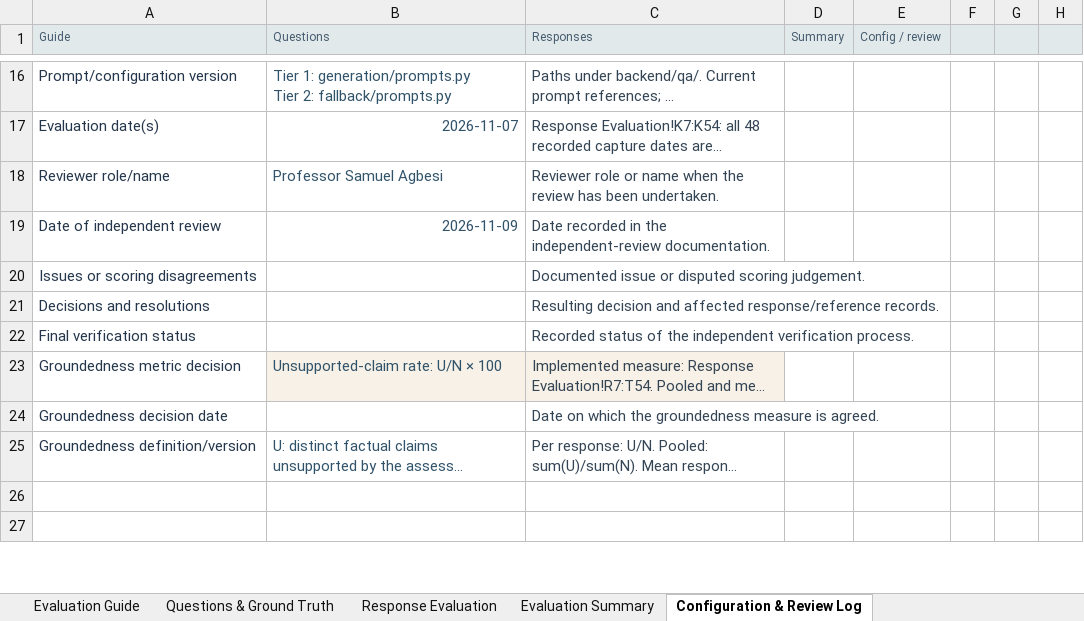
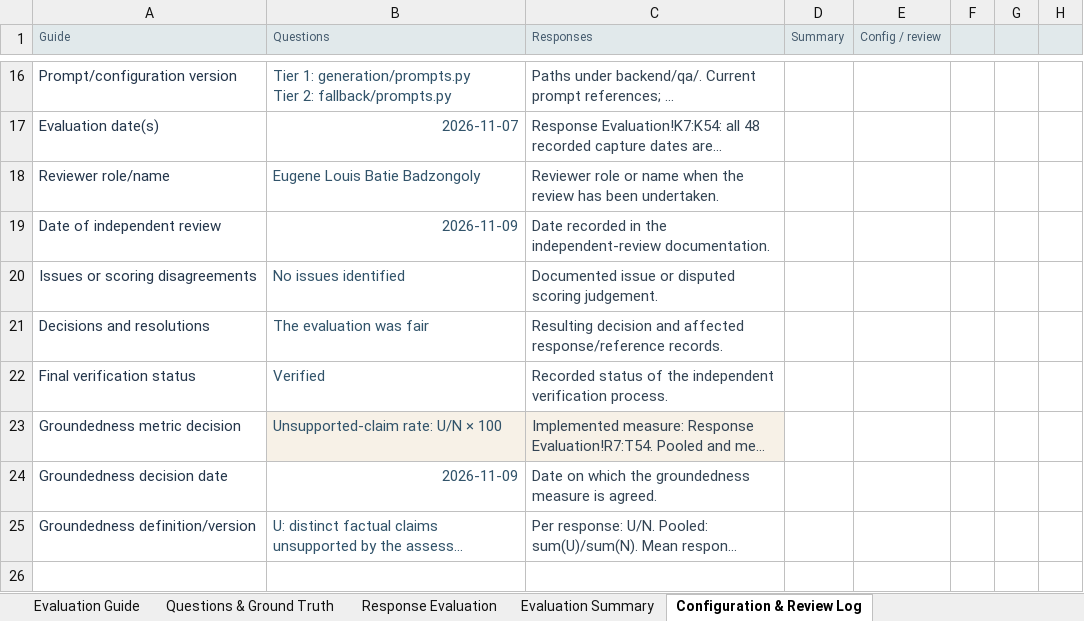
Before and after one commit to sanjanajemi/Web_Application, an Excel workbook: Evaluation/Answer-quality_Evaluation/CurriculumAI_Technical_Evaluation_Transparency_Updated.xlsx, sheet Configuration & Review Log, drawn as a sheet; only a part is shown, gaps mark what is left out; the shorter side is filled out with more unchanged rows; long unchanged cells end in …; values as stored, in another font and other column widths than the file's, no borders; conditional formats and table styles not drawn; the diff names each change by its address in the sheet, - before the commit and + after, or states it on an @@ line.

```diff
--- a/Evaluation/Answer-quality_Evaluation/CurriculumAI_Technical_Evaluation_Transparency_Updated.xlsx (sheet Configuration & Review Log)
+++ b/Evaluation/Answer-quality_Evaluation/CurriculumAI_Technical_Evaluation_Transparency_Updated.xlsx (sheet Configuration & Review Log)
-B18 (Questions): Professor Samuel Agbesi
+B18 (Questions): Eugene Louis Batie Badzongoly
-B20 (Questions): (empty)
+B20 (Questions): No issues identified
-B21 (Questions): (empty)
+B21 (Questions): The evaluation was fair
-B22 (Questions): (empty)
+B22 (Questions): Verified
-B24 (Questions): (empty)
+B24 (Questions): 2026-11-09
```
Also changed, not shown: charts or pictures, 2 other files.
